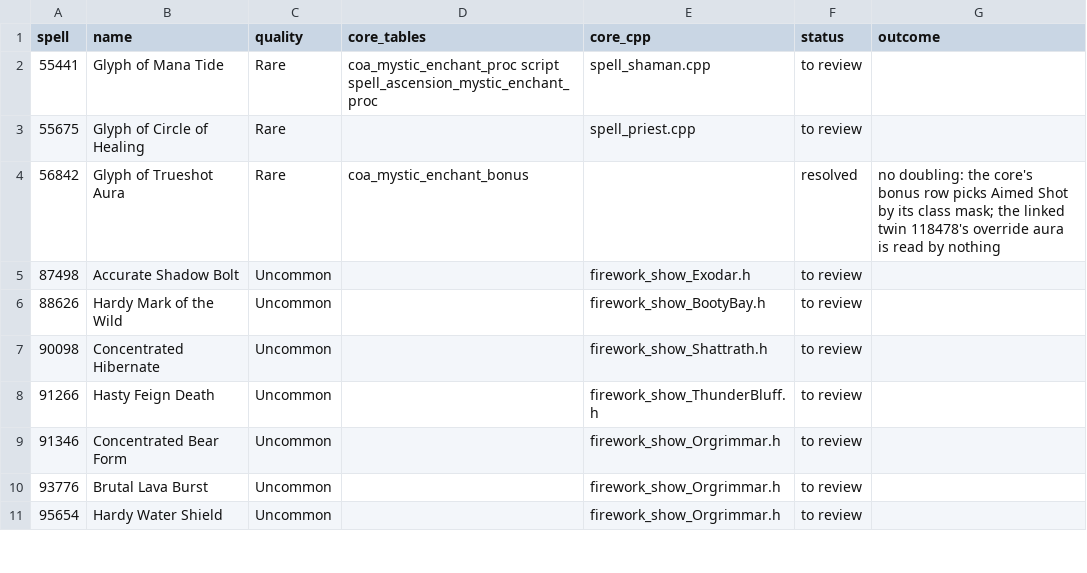
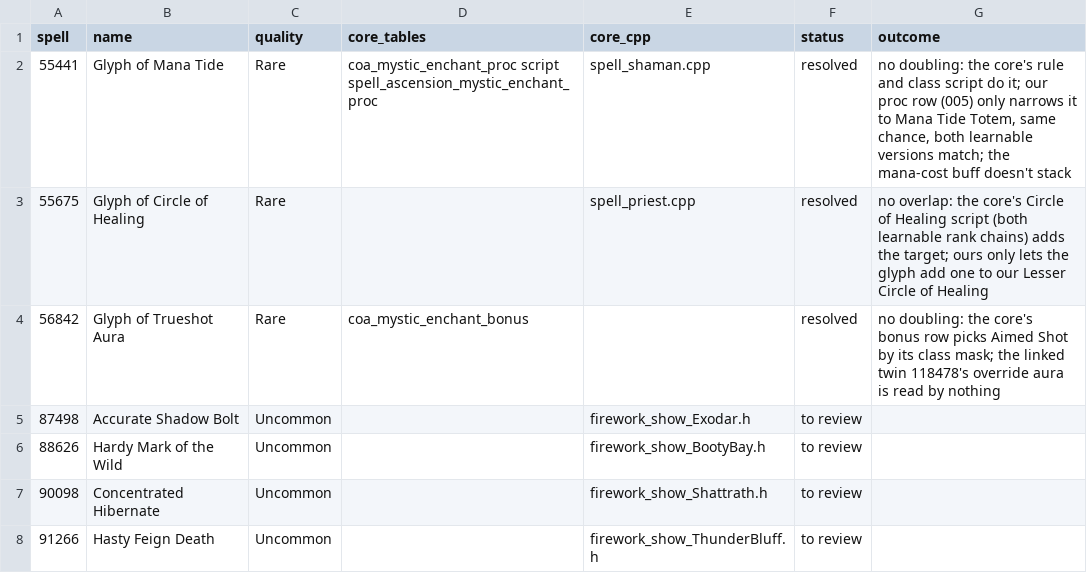
Before and after one commit to JaTynan/coa-wildcard-mystic, a CSV file: enchants/core-overlap-review.csv, drawn as a sheet; only a part is shown; the shorter side is filled out with more unchanged rows.

```diff
--- a/enchants/core-overlap-review.csv
+++ b/enchants/core-overlap-review.csv
@@ -1,4 +1,4 @@
 spell,name,quality,core_tables,core_cpp,status,outcome
-55441,Glyph of Mana Tide,Rare,coa_mystic_enchant_proc script spell_ascension_mystic_enchant_proc,spell_shaman.cpp,to review,
-55675,Glyph of Circle of Healing,Rare,,spell_priest.cpp,to review,
+55441,Glyph of Mana Tide,Rare,coa_mystic_enchant_proc script spell_ascension_mystic_enchant_proc,spell_shaman.cpp,resolved,"no doubling: the core's rule and class script do it; our proc row (005) only narrows it to Mana Tide Totem, same chance, both learnable versions match; the mana-cost buff doesn't stack"
+55675,Glyph of Circle of Healing,Rare,,spell_priest.cpp,resolved,no overlap: the core's Circle of Healing script (both learnable rank chains) adds the target; ours only lets the glyph add one to our Lesser Circle of Healing
 56842,Glyph of Trueshot Aura,Rare,coa_mystic_enchant_bonus,,resolved,no doubling: the core's bonus row picks Aimed Shot by its class mask; the linked twin 118478's override aura is read by nothing
```
Also changed, not shown: enchants/core-proc-row-replacements.csv.
